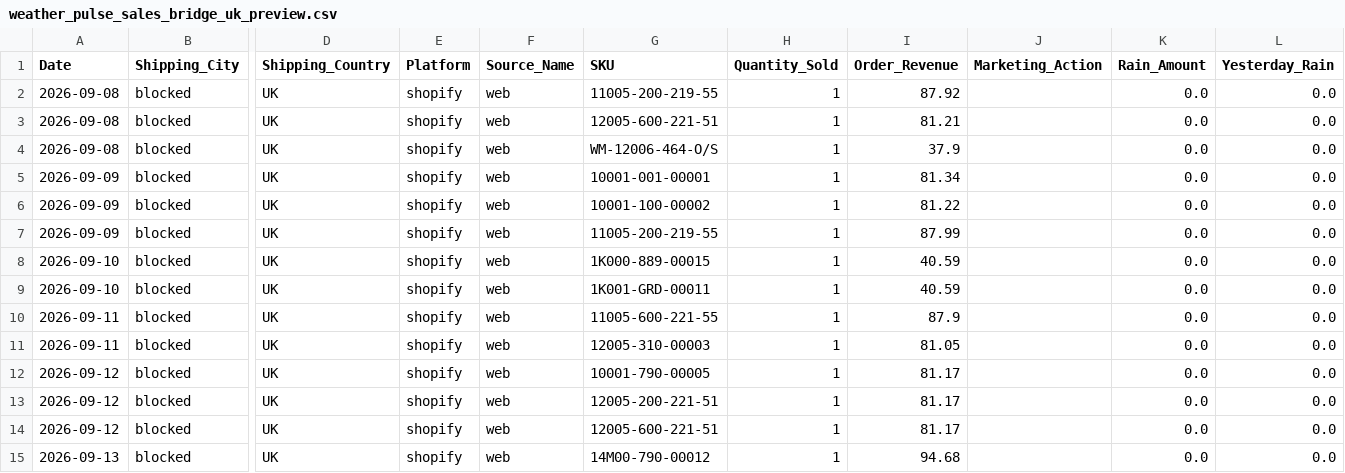
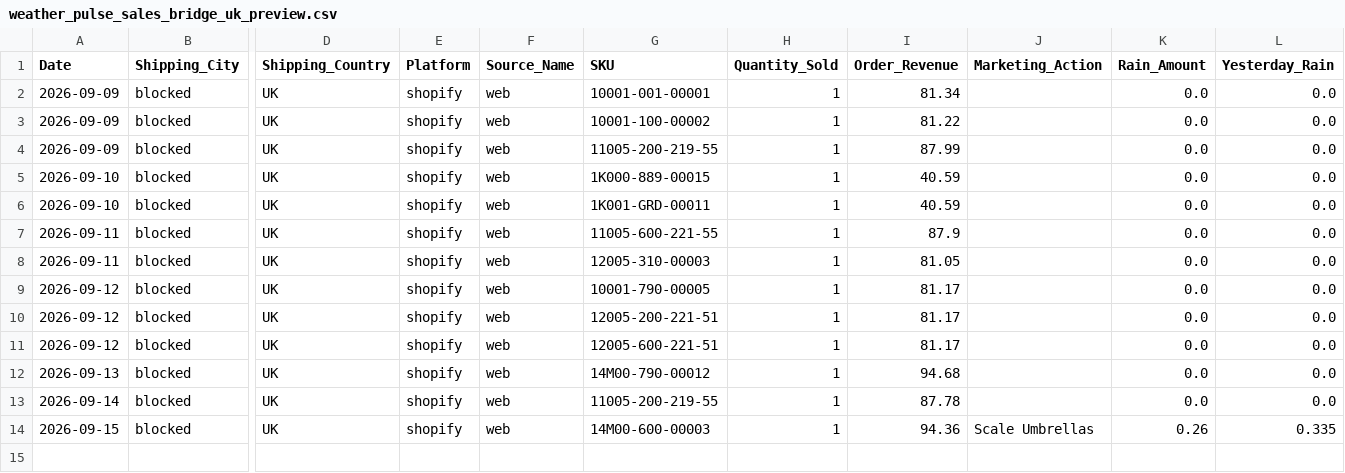
Before and after one commit to mg22mex/marketing-weather-engine, a CSV file: data/weather_pulse_sales_bridge_uk_preview.csv, drawn as a sheet; only a part is shown, gaps mark what is left out; removed rows and columns are numbered as before the commit, all else as after; rows hold the shown columns only; the diff names each change by its address in the sheet, - before the commit and + after, or states it on an @@ line.

```diff
--- a/data/weather_pulse_sales_bridge_uk_preview.csv
+++ b/data/weather_pulse_sales_bridge_uk_preview.csv
-row 2: 2026-09-08 | blocked | UK | shopify | web | 11005-200-219-55 | 1 | 87.92 |  | 0.0 | 0.0
-row 3: 2026-09-08 | blocked | UK | shopify | web | 12005-600-221-51 | 1 | 81.21 |  | 0.0 | 0.0
-row 4: 2026-09-08 | blocked | UK | shopify | web | WM-12006-464-O/S | 1 | 37.9 |  | 0.0 | 0.0
+row 13: 2026-09-14 | blocked | UK | shopify | web | 11005-200-219-55 | 1 | 87.78 |  | 0.0 | 0.0
+row 14: 2026-09-15 | blocked | UK | shopify | web | 14M00-600-00003 | 1 | 94.36 | Scale Umbrellas | 0.26 | 0.335
```
Also changed, not shown: data/city_sales_overlay.csv, data/weather_pulse_audit_ca_preview.csv, 6 other files.
